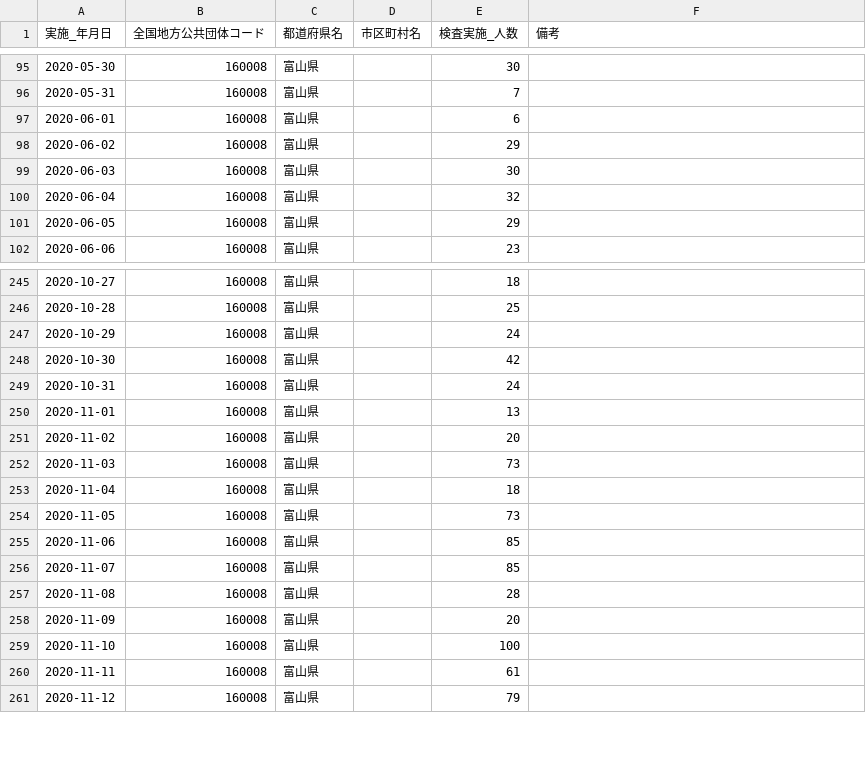
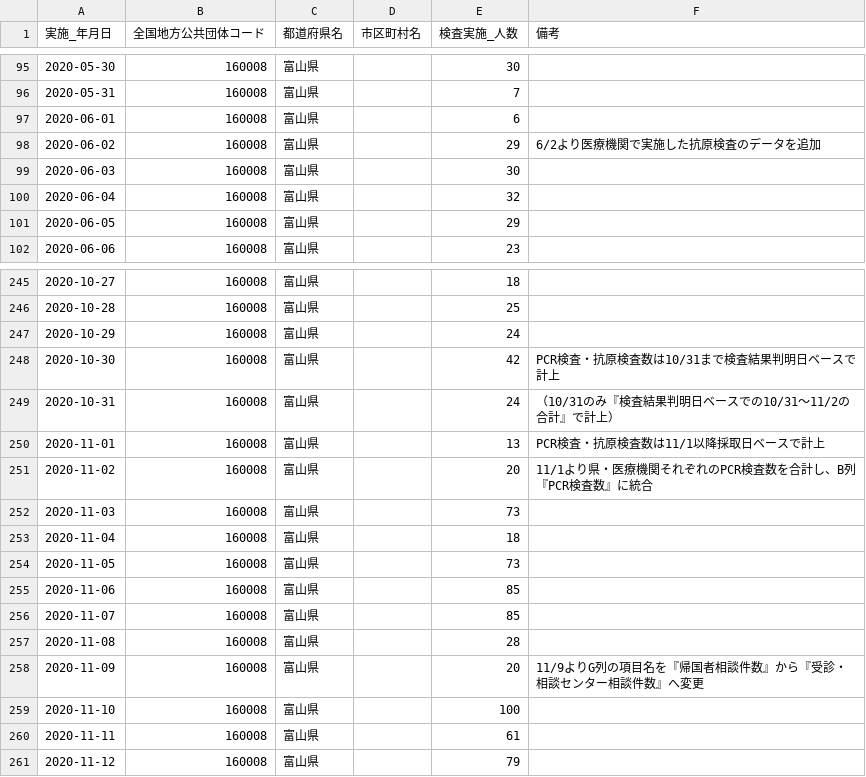
Before and after one commit to terachan0117/covid19-toyama-opendata, a CSV file: data/160008_toyama_covid19_test_people.csv, drawn as a sheet; only a part is shown, gaps mark what is left out.

```diff
--- a/data/160008_toyama_covid19_test_people.csv
+++ b/data/160008_toyama_covid19_test_people.csv
@@ -97,3 +97,3 @@
 2020-06-01,160008,富山県,,6,
-2020-06-02,160008,富山県,,29,
+2020-06-02,160008,富山県,,29,6/2より医療機関で実施した抗原検査のデータを追加
 2020-06-03,160008,富山県,,30,
@@ -247,6 +247,6 @@
 2020-10-29,160008,富山県,,24,
-2020-10-30,160008,富山県,,42,
-2020-10-31,160008,富山県,,24,
-2020-11-01,160008,富山県,,13,
-2020-11-02,160008,富山県,,20,
+2020-10-30,160008,富山県,,42,PCR検査・抗原検査数は10/31まで検査結果判明日ベースで計上
+2020-10-31,160008,富山県,,24,（10/31のみ『検査結果判明日ベースでの10/31～11/2の合計』で計上）
+2020-11-01,160008,富山県,,13,PCR検査・抗原検査数は11/1以降採取日ベースで計上
+2020-11-02,160008,富山県,,20,11/1より県・医療機関それぞれのPCR検査数を合計し、B列『PCR検査数』に統合
 2020-11-03,160008,富山県,,73,
@@ -257,3 +257,3 @@
 2020-11-08,160008,富山県,,28,
-2020-11-09,160008,富山県,,20,
+2020-11-09,160008,富山県,,20,11/9よりG列の項目名を『帰国者相談件数』から『受診・相談センター相談件数』へ変更
 2020-11-10,160008,富山県,,100,
```
Also changed, not shown: data/160008_toyama_covid19_antigen_test_people.csv, data/160008_toyama_covid19_confirm_negative.csv, 3 other files.
